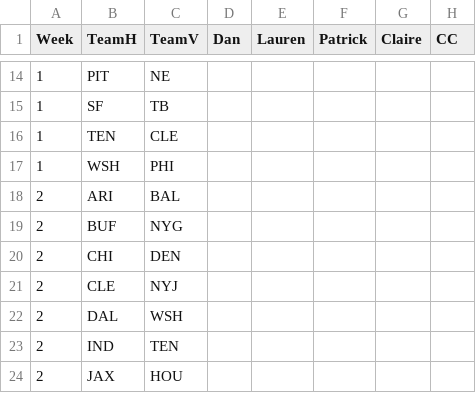
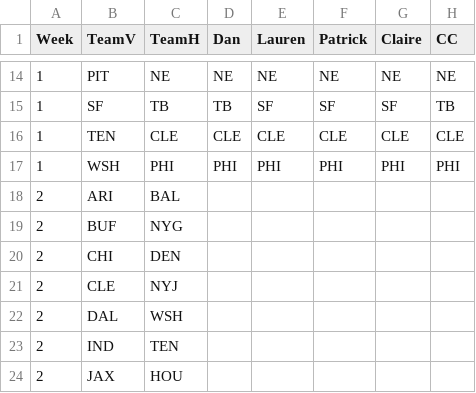
Before and after one commit to dnegrey/nflFamilyPicks, a CSV file: var/picks.csv, drawn as a sheet; only a part is shown, gaps mark what is left out; the diff covers the shown part only.

```diff
--- a/var/picks.csv
+++ b/var/picks.csv
@@ -1 +1 @@
-Week,TeamH,TeamV,Dan,Lauren,Patrick,Claire,CC
+Week,TeamV,TeamH,Dan,Lauren,Patrick,Claire,CC
@@ -14,5 +14,5 @@ Week,TeamH,TeamV,Dan,Lauren,Patrick,Claire,CC
-1,PIT,NE,,,,,
-1,SF,TB,,,,,
-1,TEN,CLE,,,,,
-1,WSH,PHI,,,,,
+1,PIT,NE,NE,NE,NE,NE,NE
+1,SF,TB,TB,SF,SF,SF,TB
+1,TEN,CLE,CLE,CLE,CLE,CLE,CLE
+1,WSH,PHI,PHI,PHI,PHI,PHI,PHI
 2,ARI,BAL,,,,,
```
Also changed, not shown: 60 edited cells elsewhere in this file, var/outcome.csv.
